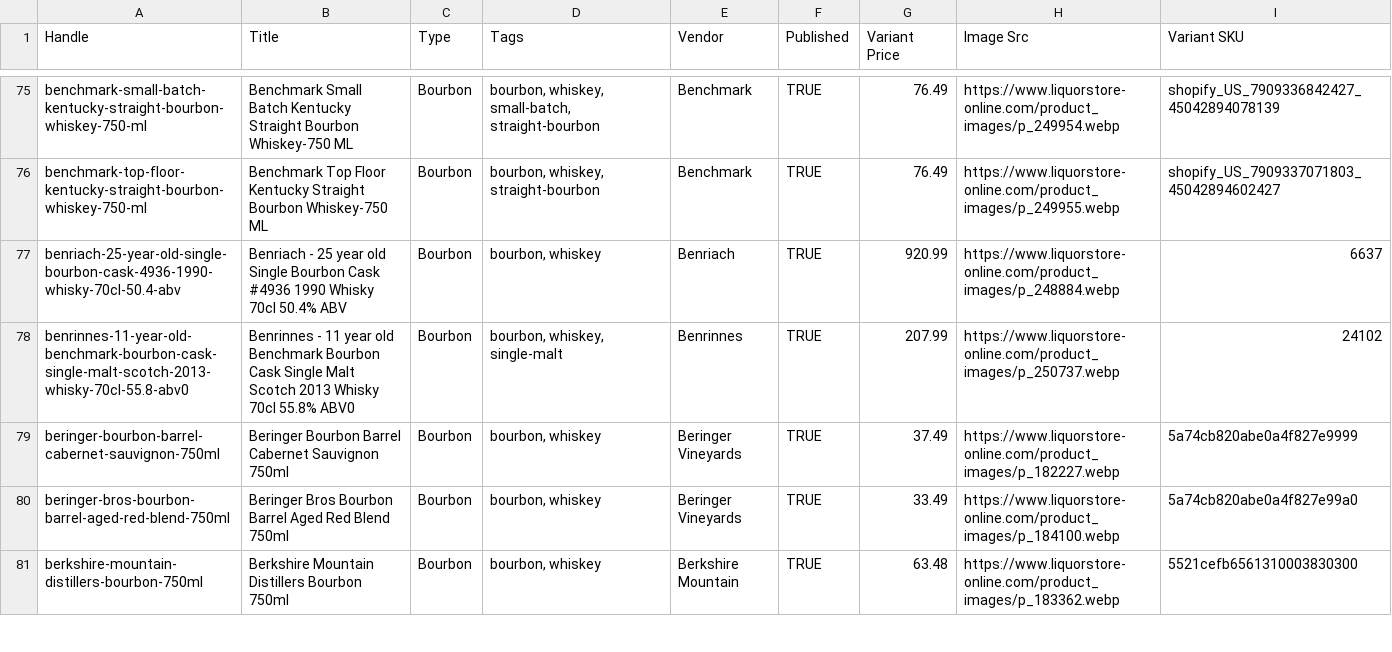
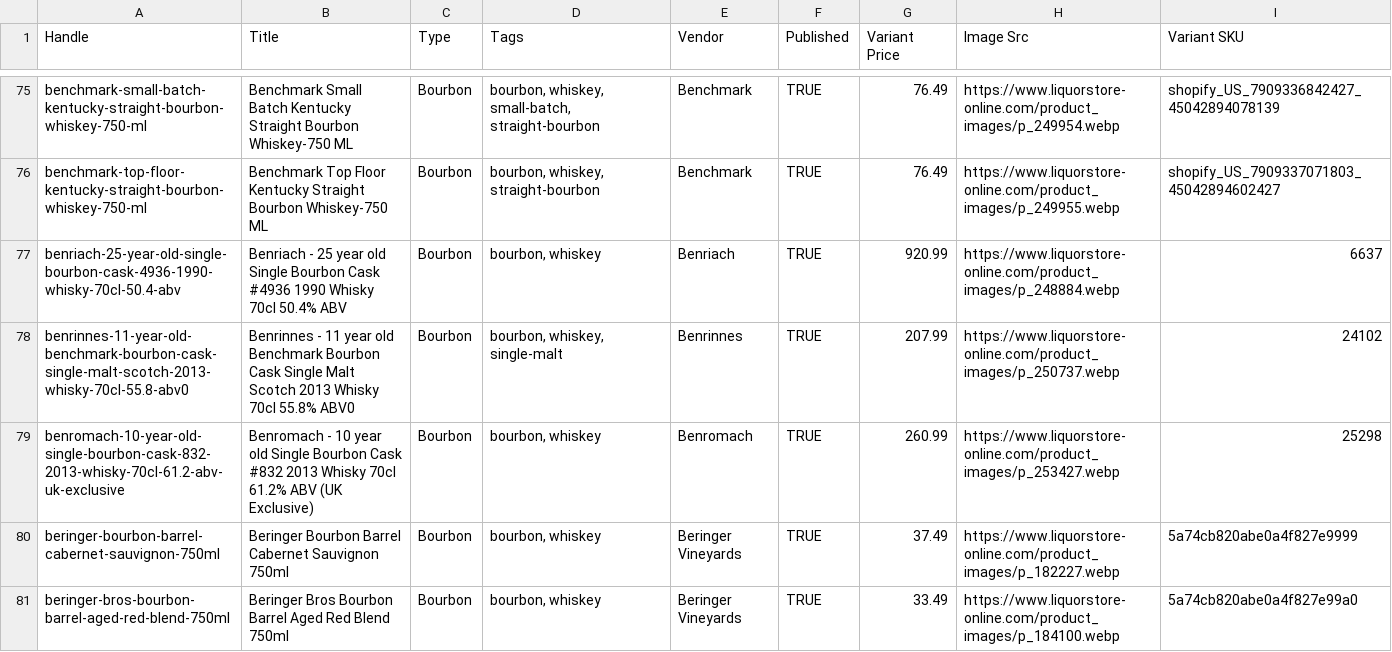
Before and after one commit to Njawnson/bourbon-shopify-sync, a CSV file: output/matrixify_update.csv, drawn as a sheet; only a part is shown, gaps mark what is left out; the shorter side is filled out with more unchanged rows; the diff covers the shown part only; the diff names each change by its address in the sheet, - before the commit and + after, or states it on an @@ line.

```diff
--- a/output/matrixify_update.csv
+++ b/output/matrixify_update.csv
+row 79: benromach-10-year-old-single-bourbon-cask-832-2013-whisky-70cl-61.2-abv-uk-exclusive | Benromach - 10 year old Single Bourbon Cask #832 2013 Whisky 70cl 61.2% ABV (UK Exclusive) | Bourbon | bourbon, whiskey | Benromach | TRUE | 260.99 | https://www.liquorstore-online.com/product_images/p_253427.webp | 25298
```
Also changed, not shown: 2 added rows, 2 removed rows and 1 edited cell elsewhere in this file.
